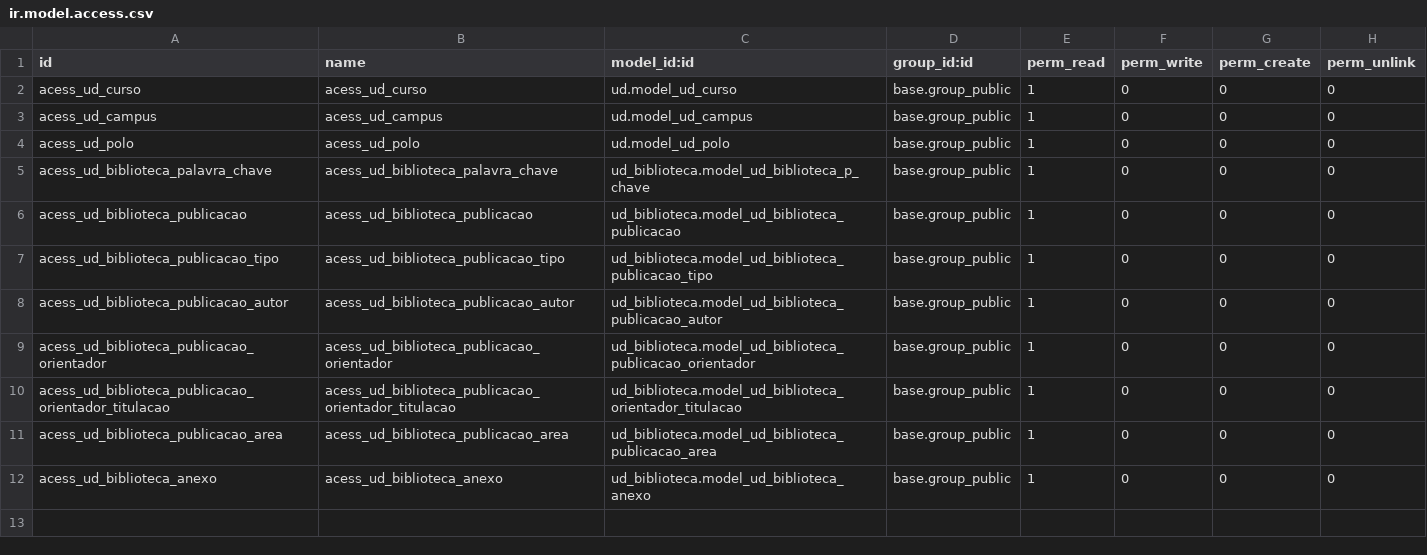
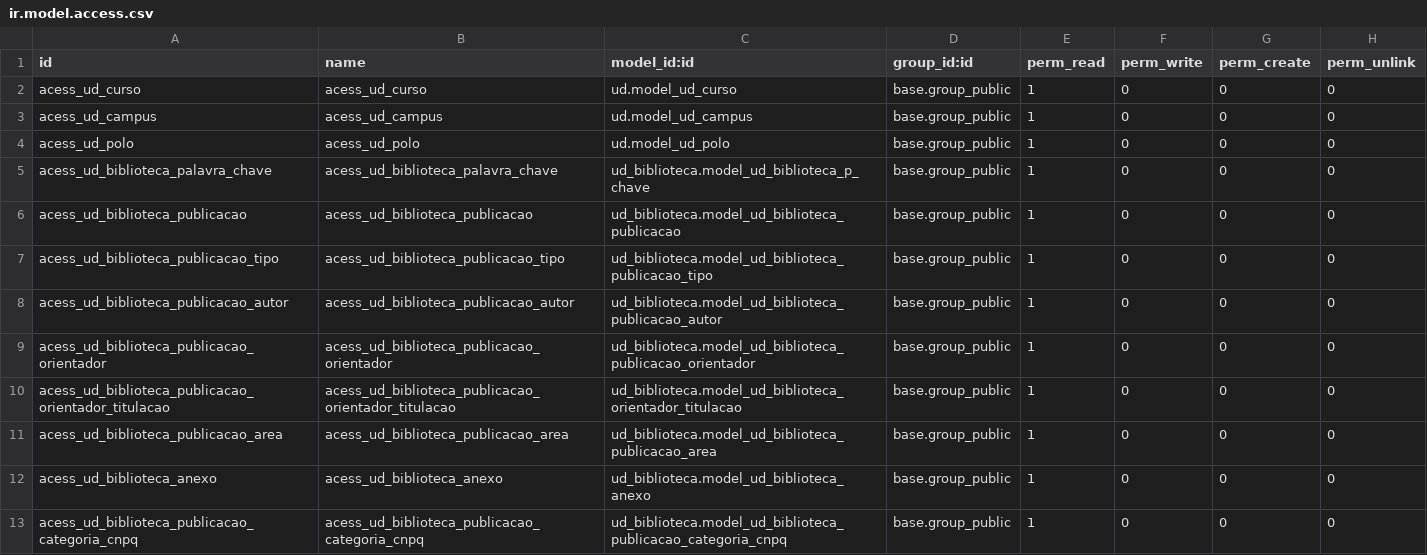
Before and after one commit to ntiufalara/universidade-digital, a CSV file: odoo/addons/ud_biblioteca_website/security/ir.model.access.csv, drawn as a sheet; the diff names each change by its address in the sheet, - before the commit and + after, or states it on an @@ line.

Commit message:
Adicionando permissão para leitura da categoria CNPQ ao usuário público

```diff
--- a/odoo/addons/ud_biblioteca_website/security/ir.model.access.csv
+++ b/odoo/addons/ud_biblioteca_website/security/ir.model.access.csv
+row 13: acess_ud_biblioteca_publicacao_categoria_cnpq | acess_ud_biblioteca_publicacao_categoria_cnpq | ud_biblioteca.model_ud_biblioteca_publicacao_categoria_cnpq | base.group_public | 1 | 0 | 0 | 0
```
